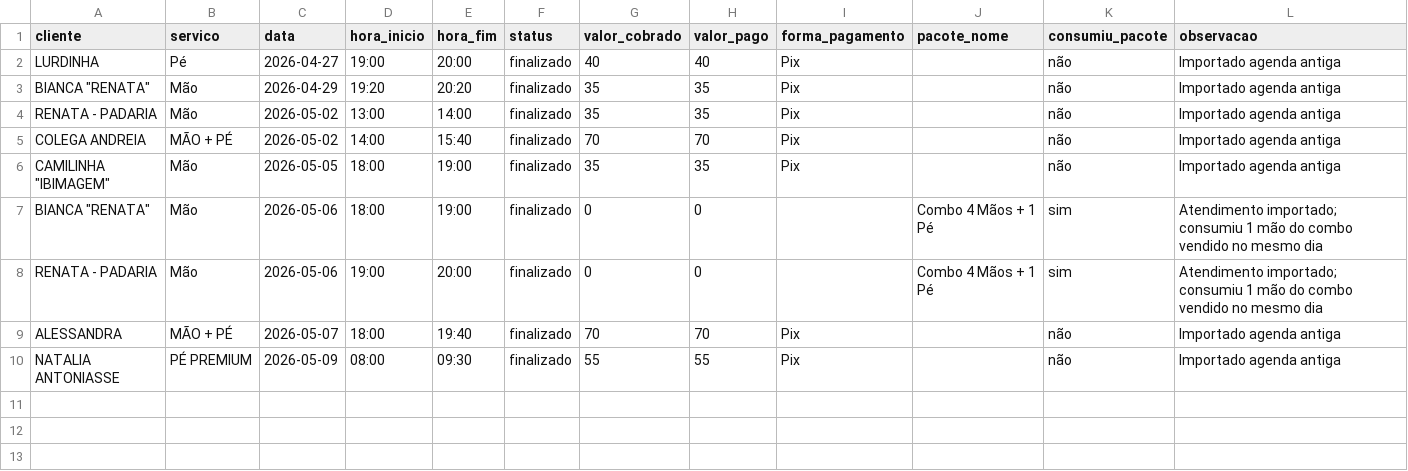
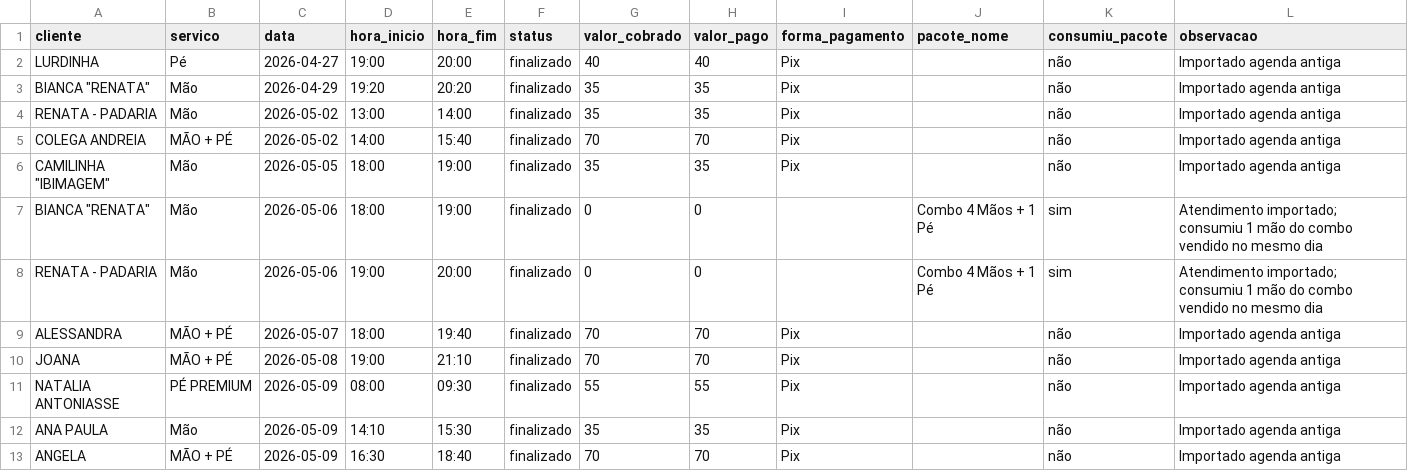
Before and after one commit to guilhermelig89-star/sistema-boralli, a CSV file: scripts/importacao/agendamentos_importacao.csv, drawn as a sheet.

Commit message:
Adiciona atendimentos faltantes na importacao

```diff
--- a/scripts/importacao/agendamentos_importacao.csv
+++ b/scripts/importacao/agendamentos_importacao.csv
@@ -9,2 +9,5 @@ RENATA - PADARIA,Mão,2026-05-06,19:00,20:00,finalizado,0,0,,Combo 4 Mãos + 1 P
 ALESSANDRA,MÃO + PÉ,2026-05-07,18:00,19:40,finalizado,70,70,Pix,,não,Importado agenda antiga
+JOANA,MÃO + PÉ,2026-05-08,19:00,21:10,finalizado,70,70,Pix,,não,Importado agenda antiga
 NATALIA ANTONIASSE,PÉ PREMIUM,2026-05-09,08:00,09:30,finalizado,55,55,Pix,,não,Importado agenda antiga
+ANA PAULA,Mão,2026-05-09,14:10,15:30,finalizado,35,35,Pix,,não,Importado agenda antiga
+ANGELA,MÃO + PÉ,2026-05-09,16:30,18:40,finalizado,70,70,Pix,,não,Importado agenda antiga
```
